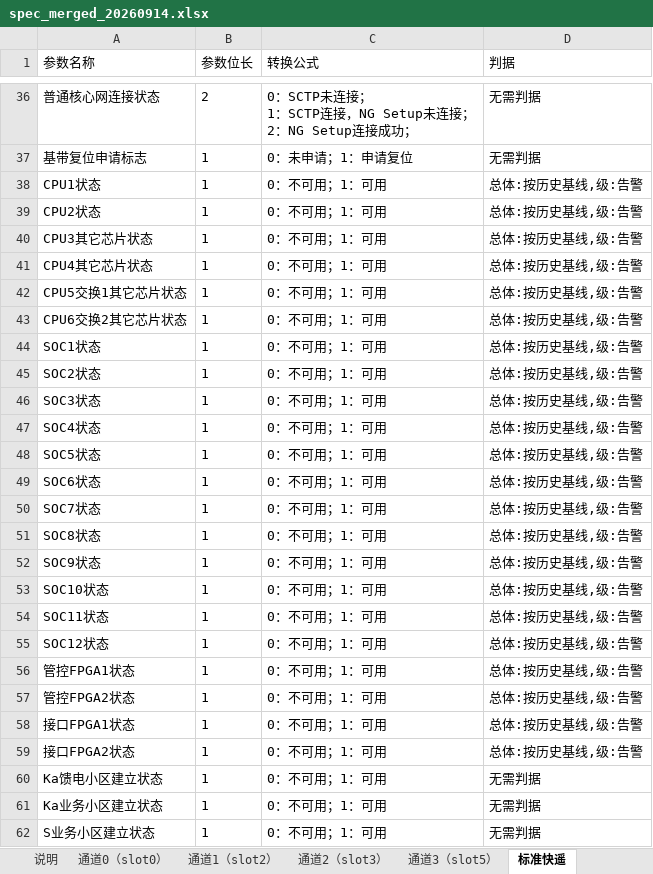
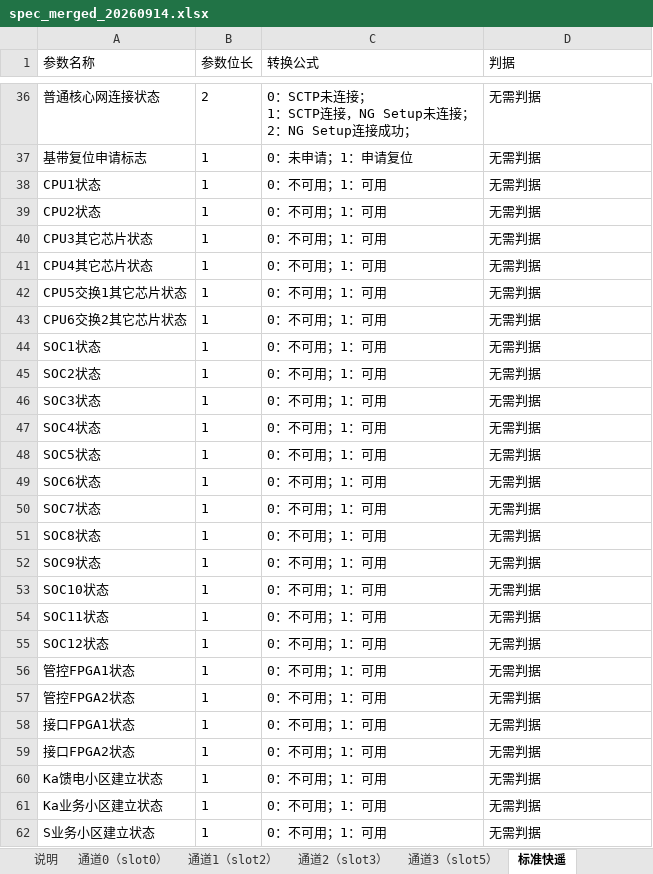
Before and after one commit to flamboyante/file-tools, an Excel workbook: ycyk_analyzer/spec/spec_merged_20260914.xlsx, sheet 标准快遥, drawn as a sheet; only a part is shown, gaps mark what is left out; values as stored, in another font and other column widths than the file's, no borders; the diff names each change by its address in the sheet, - before the commit and + after, or states it on an @@ line.

Commit message:
feat(ycyk): 判据引擎 judge.py —— 判据来源改到合并表，rules.csv 退役
- judge.py：从合并表「判据」列读规则，按 8 种标准格式求值
  - 瞬时判定（逐拍）：正常值 / 正常范围 / 文本
  - 总体结论（跨拍）：按命中拍数占比 → 全程 / 持续≥90% / 间歇 / 偶发≤5%
  - 三级着色：异常（红）/ 告警（橙）/ 通过（绿）—— 小K 明确的两等级
  - 读取健壮性：openpyxl 读不了时（文件被腾讯文档等工具重写过样式）自动退回解析 xlsx 内部 XML
- 值适配：快遥/慢遥的状态类字段值在 CSV 里是中文（"正常"/"异常"），而判据写的是位模式 —— 引擎自动按中文语义判
- 删除 rules.py / rules.csv（判据唯一来源 = 合并表判据列）
- 22 条状态类（CPU/SOC/FPGA 的可用/不可用）经确认改为「无需判据」（恒定不可用说明不是有效监测点）

0914 实测：
- 快遥 4 个告警点，主因「路由侧光口接口2状态 = 异常」65/65 拍全程异常
- 慢遥全部通过（此前误报的 SSD1 电压、MSS 丢包计数均已被确认为无需判据）

```diff
--- a/ycyk_analyzer/spec/spec_merged_20260914.xlsx (sheet 标准快遥)
+++ b/ycyk_analyzer/spec/spec_merged_20260914.xlsx (sheet 标准快遥)
-D38:D59 (判据): 总体:按历史基线,级:告警
+D38:D59 (判据): 无需判据
```
Also changed, not shown: 4 other files.
